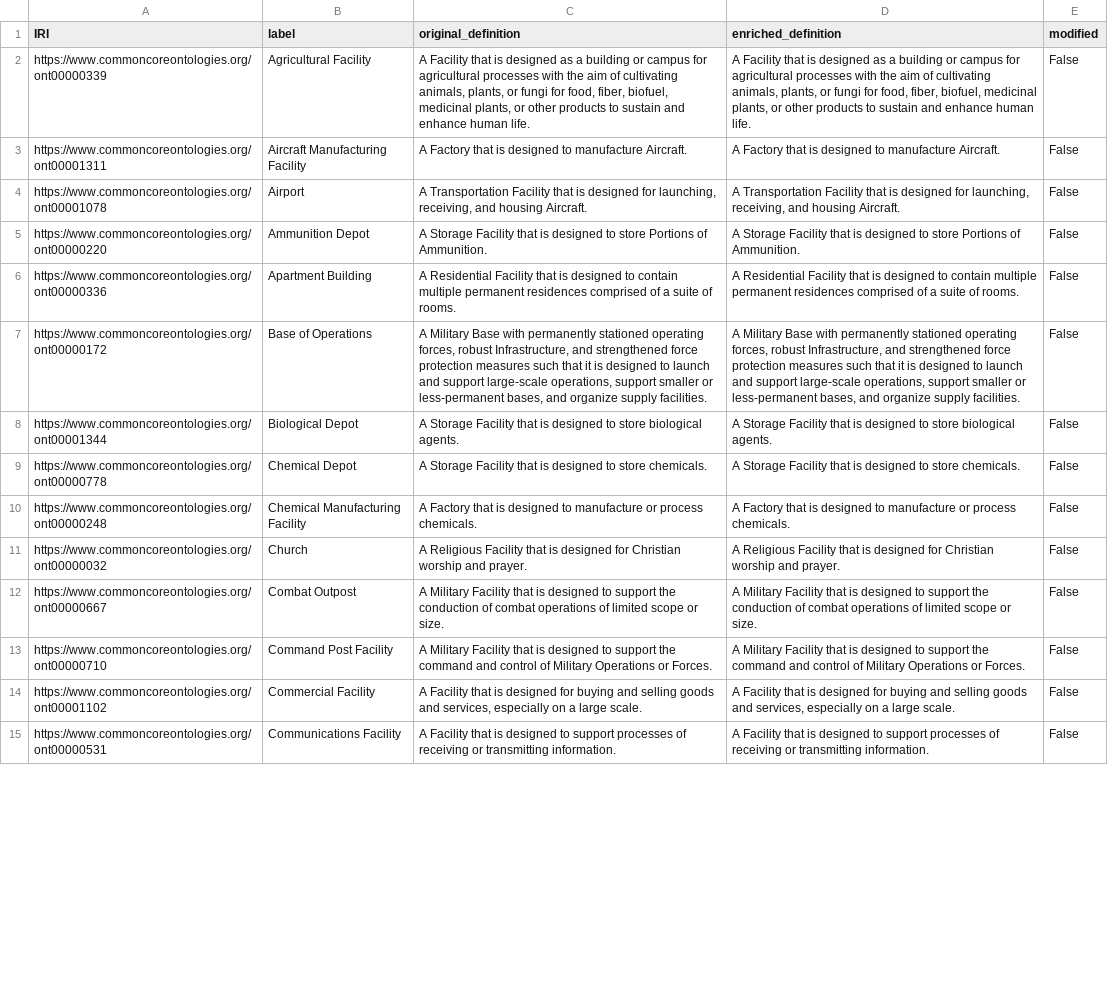
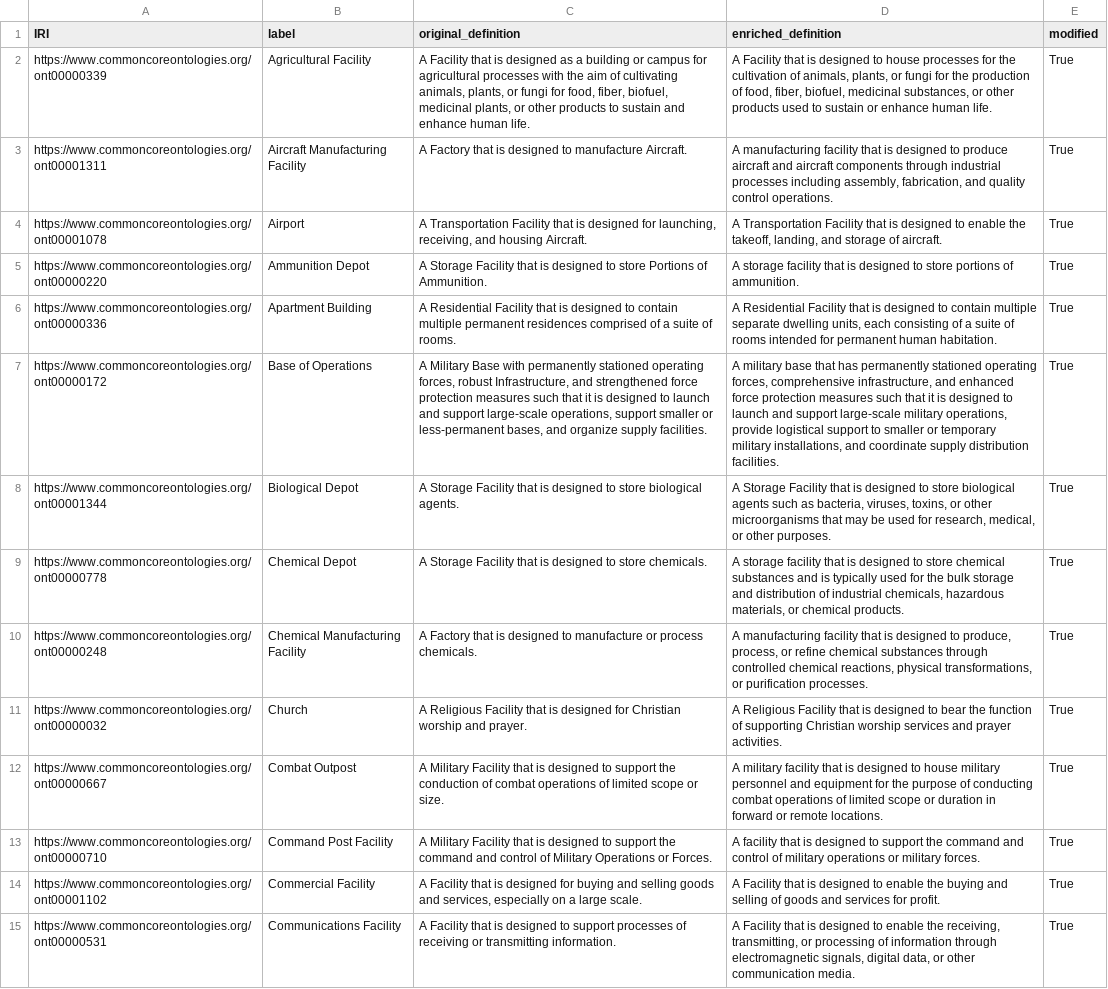
Before and after one commit to Applied-Ontology-Education/Ontology-Tradecraft, a CSV file: projects/project-5/assignment/src/data/definitions_enriched.csv, drawn as a sheet; only a part is shown; the diff covers the shown part only; the diff names each change by its address in the sheet, - before the commit and + after, or states it on an @@ line.

```diff
--- a/projects/project-5/assignment/src/data/definitions_enriched.csv
+++ b/projects/project-5/assignment/src/data/definitions_enriched.csv
-D2 (enriched_definition): …is designed as a building or campus for agricultural processes with the aim of cultivating animals, plants, or fungi for food, fiber, biofuel, medicinal plants, or other products to sustain and enhance human…
+D2 (enriched_definition): …is designed to house processes for the cultivation of animals, plants, or fungi for the production of food, fiber, biofuel, medicinal substances, or other products used to sustain or enhance human…
-E2:E15 (modified): False
+E2:E15 (modified): True
-D3 (enriched_definition): A Factory that is designed to manufacture Aircraft.
+D3 (enriched_definition): A manufacturing facility that is designed to produce aircraft and aircraft components through industrial processes including assembly, fabrication, and quality control operations.
-D4 (enriched_definition): …is designed for launching, receiving, and housing Aircraft.
+D4 (enriched_definition): …is designed to enable the takeoff, landing, and storage of aircraft.
-D5 (enriched_definition): A Storage Facility that is designed to store Portions of Ammunition.
+D5 (enriched_definition): A storage facility that is designed to store portions of ammunition.
-D6 (enriched_definition): …contain multiple permanent residences comprised of a suite of rooms.
+D6 (enriched_definition): …contain multiple separate dwelling units, each consisting of a suite of rooms intended for permanent human habitation.
-D7 (enriched_definition): A Military Base with permanently stationed operating forces, robust Infrastructure, and strengthened force protection measures such that it is designed to launch and support large-scale operations, support smaller or less-permanent bases, and organize supply facilities.
+D7 (enriched_definition): A military base that has permanently stationed operating forces, comprehensive infrastructure, and enhanced force protection measures such that it is designed to launch and support large-scale military operations, provide logistical support to smaller or temporary military installations, and coordinate supply distribution facilities.
-D8 (enriched_definition): …store biological agents.
+D8 (enriched_definition): …store biological agents such as bacteria, viruses, toxins, or other microorganisms that may be used for research, medical, or other purposes.
-D9 (enriched_definition): A Storage Facility that is designed to store chemicals.
+D9 (enriched_definition): A storage facility that is designed to store chemical substances and is typically used for the bulk storage and distribution of industrial chemicals, hazardous materials, or chemical products.
-D10 (enriched_definition): A Factory that is designed to manufacture or process chemicals.
+D10 (enriched_definition): A manufacturing facility that is designed to produce, process, or refine chemical substances through controlled chemical reactions, physical transformations, or purification processes.
-D11 (enriched_definition): …is designed for Christian worship and prayer.
+D11 (enriched_definition): …is designed to bear the function of supporting Christian worship services and prayer activities.
-D12 (enriched_definition): A Military Facility that is designed to support the conduction of combat operations of limited scope or size.
+D12 (enriched_definition): A military facility that is designed to house military personnel and equipment for the purpose of conducting combat operations of limited scope or duration in forward or remote locations.
-D13 (enriched_definition): A Military Facility that is designed to support the command and control of Military Operations or Forces.
+D13 (enriched_definition): A facility that is designed to support the command and control of military operations or military forces.
-D14 (enriched_definition): …is designed for buying and selling goods and services, especially on a large scale.
+D14 (enriched_definition): …is designed to enable the buying and selling of goods and services for profit.
-D15 (enriched_definition): …designed to support processes of receiving or transmitting information.
+D15 (enriched_definition): …designed to enable the receiving, transmitting, or processing of information through electromagnetic signals, digital data, or other communication media.
```
Also changed, not shown: 157 edited cells elsewhere in this file, 15 other files.
